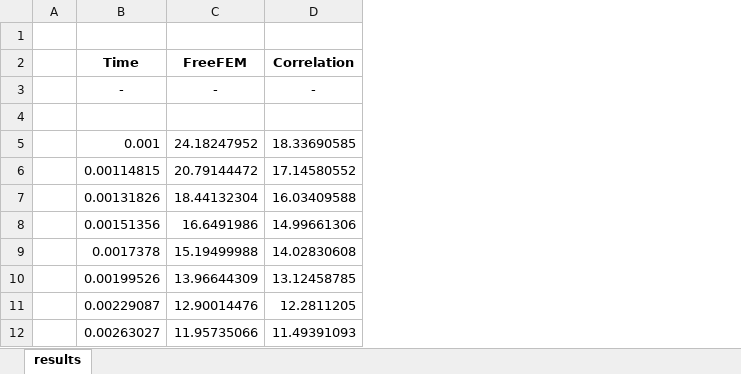
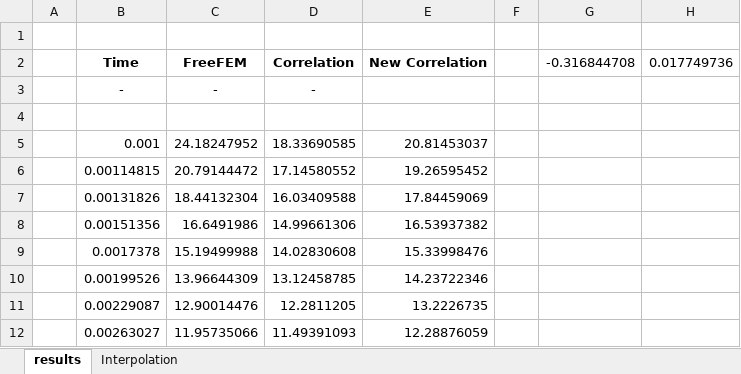
Before and after one commit to SERGGroup/BHEModel2.0, an Excel workbook: calculation/Pietro PhD Thesis/3 - Model Description/FreeFEM Calculation/2 - Calculations/res/results/1 - base comparison.xlsx, sheet results, drawn as a sheet; only a part is shown; values as stored, in another font and other column widths than the file's, no borders; charts and pictures not drawn; the diff names each change by its address in the sheet, - before the commit and + after, or states it on an @@ line.

```diff
--- a/calculation/Pietro PhD Thesis/3 - Model Description/FreeFEM Calculation/2 - Calculations/res/results/1 - base comparison.xlsx (sheet results)
+++ b/calculation/Pietro PhD Thesis/3 - Model Description/FreeFEM Calculation/2 - Calculations/res/results/1 - base comparison.xlsx (sheet results)
+sheet tab: Interpolation
+column E, rows 2-12: New Correlation |  |  | 20.81453037 | 19.26595452 | 17.84459069 | 16.53937382 | 15.33998476 | 14.23722346 | 13.2226735 | 12.28876059
+column F, empty
+column G, row 2: -0.316844708
+column H, row 2: 0.017749736
```
Also changed, not shown: charts or pictures, 12 other files.
